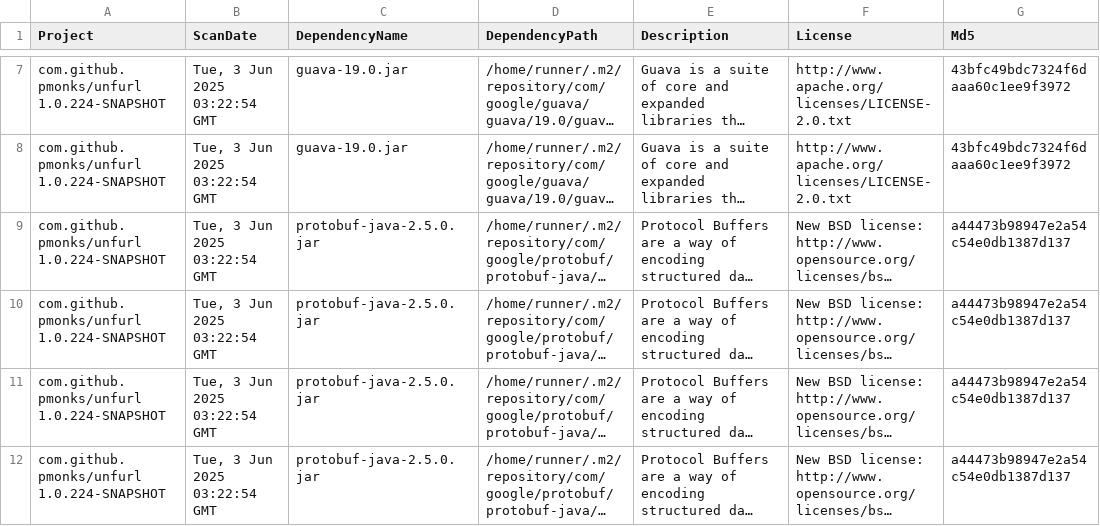
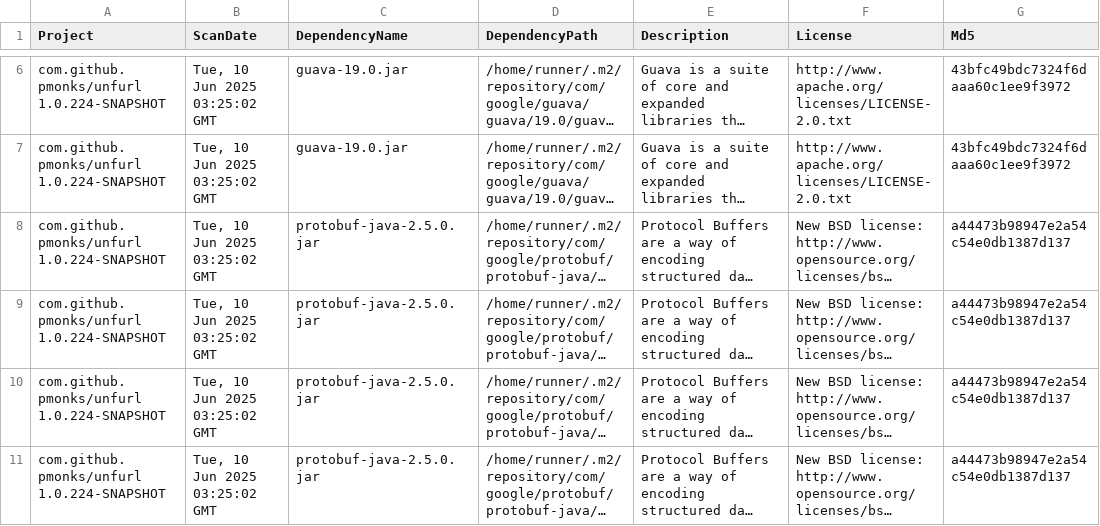
Before and after one commit to pmonks/unfurl, a CSV file: nvd/dependency-check-report.csv, drawn as a sheet; only a part is shown, gaps mark what is left out; long unchanged cells end in …; addresses are those after the commit; the diff covers the shown part only; the diff names each change by its address in the sheet, - before the commit and + after, or states it on an @@ line.

```diff
--- a/nvd/dependency-check-report.csv
+++ b/nvd/dependency-check-report.csv
-B6:B11 (ScanDate): Tue, 3 Jun 2025 03:22:54 GMT
+B6:B11 (ScanDate): Tue, 10 Jun 2025 03:25:02 GMT
```
Also changed, not shown: 1 removed row and 4 edited cells elsewhere in this file, 8 other files.
